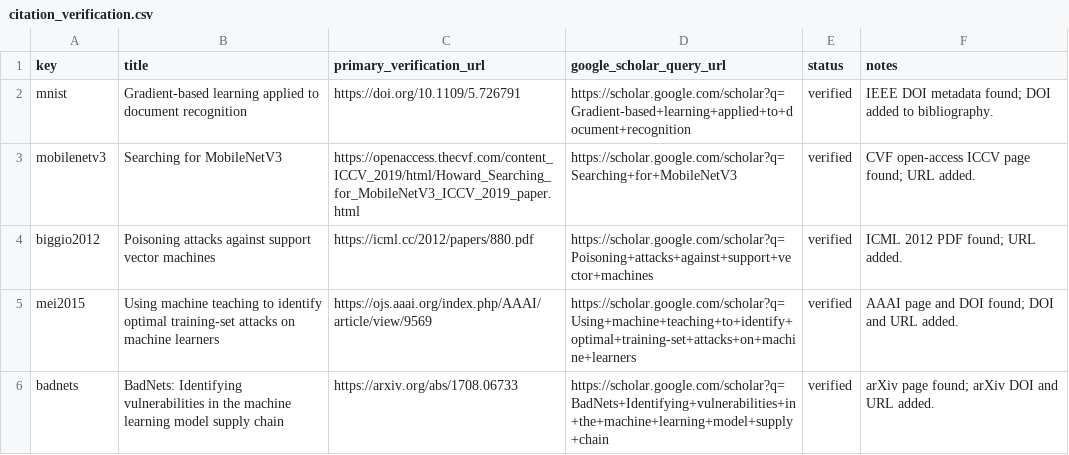
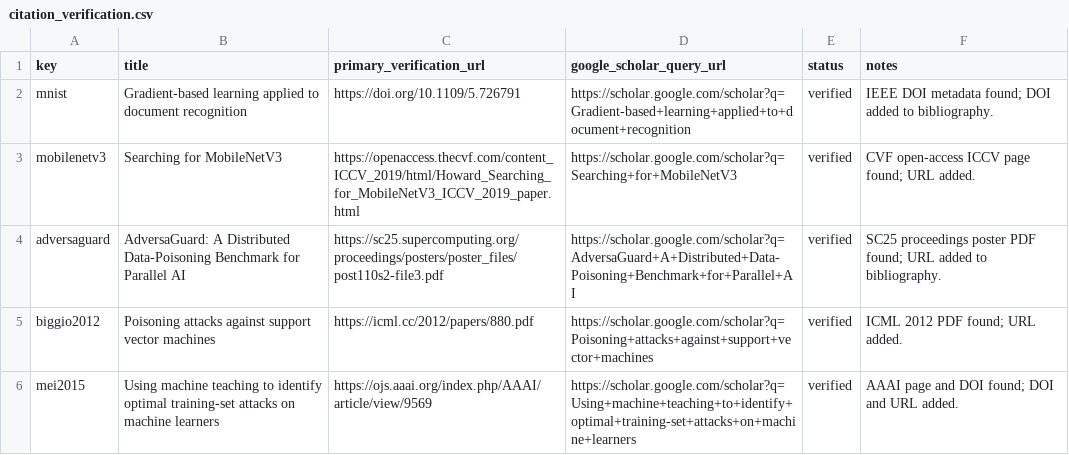
Before and after one commit to ykumar2020/datapoisontable, a CSV file: results/citation_verification.csv, drawn as a sheet; only a part is shown; the shorter side is filled out with more unchanged rows; the diff names each change by its address in the sheet, - before the commit and + after, or states it on an @@ line.

Commit message:
Cite SC25 AdversaGuard poster

```diff
--- a/results/citation_verification.csv
+++ b/results/citation_verification.csv
+row 4: adversaguard | AdversaGuard: A Distributed Data-Poisoning Benchmark for Parallel AI | https://sc25.supercomputing.org/proceedings/posters/poster_files/post110s2-file3.pdf | https://scholar.google.com/scholar?q=AdversaGuard+A+Distributed+Data-Poisoning+Benchmark+for+Parallel+AI | verified | SC25 proceedings poster PDF found; URL added to bibliography.
```
Also changed, not shown: 4 other files.
